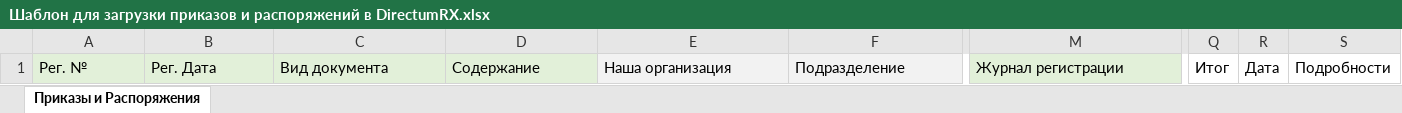
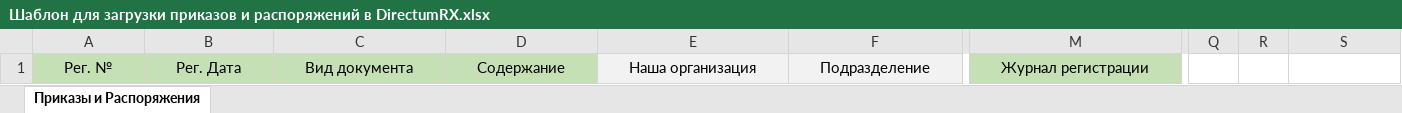
Before and after one commit to prokhor-spodobaev/rx-util-importdata-net-core_test1, an Excel workbook: Template/Шаблон для загрузки приказов и распоряжений в DirectumRX.xlsx, sheet Приказы и Распоряжения, drawn as a sheet; only a part is shown, gaps mark what is left out; values as stored, in another font and other column widths than the file's, no borders; the diff covers the shown part only; the diff names each change by its address in the sheet, - before the commit and + after, or states it on an @@ line.

Commit message:
Актуализация инструкции и шаблонов

```diff
--- a/Template/Шаблон для загрузки приказов и распоряжений в DirectumRX.xlsx (sheet Приказы и Распоряжения)
+++ b/Template/Шаблон для загрузки приказов и распоряжений в DirectumRX.xlsx (sheet Приказы и Распоряжения)
-A1:D1 fill: #E2F0D9
+A1:D1 fill: #C5E0B4
-A1:M1 alignment: left
+A1:M1 alignment: center
-M1 fill: #E2F0D9
+M1 fill: #C5E0B4
-Q1: Итог
+Q1: (empty)
-R1: Дата
+R1: (empty)
-S1: Подробности
+S1: (empty)
```
Also changed, not shown: cell formats elsewhere in this sheet, Template/Example/Контактные лица.xlsx, Template/Example/Организации.xlsx, 14 other files.
